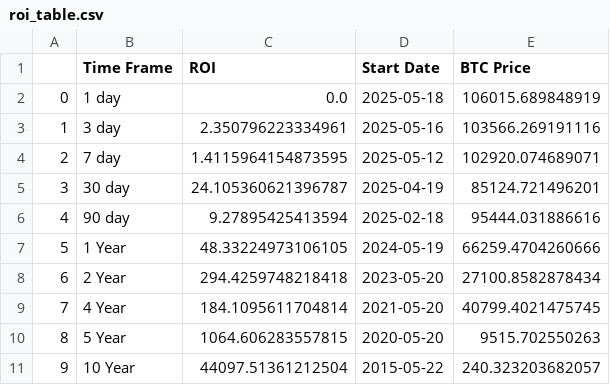
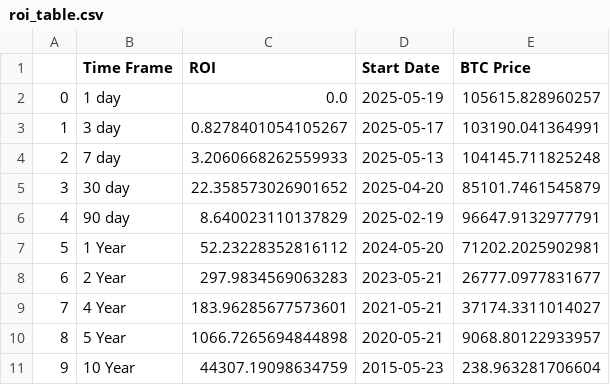
Before and after one commit to SecretSatoshis/Bitcoin-Report-Library, a CSV file: csv/roi_table.csv, drawn as a sheet.

```diff
--- a/csv/roi_table.csv
+++ b/csv/roi_table.csv
@@ -1,11 +1,11 @@
 ,Time Frame,ROI,Start Date,BTC Price
-0,1 day,0.0,2025-05-18,106015.689848919
-1,3 day,2.350796223334961,2025-05-16,103566.269191116
-2,7 day,1.4115964154873595,2025-05-12,102920.074689071
-3,30 day,24.105360621396787,2025-04-19,85124.721496201
-4,90 day,9.27895425413594,2025-02-18,95444.031886616
-5,1 Year,48.33224973106105,2024-05-19,66259.4704260666
-6,2 Year,294.4259748218418,2023-05-20,27100.8582878434
-7,4 Year,184.1095611704814,2021-05-20,40799.4021475745
-8,5 Year,1064.606283557815,2020-05-20,9515.702550263
-9,10 Year,44097.51361212504,2015-05-22,240.323203682057
+0,1 day,0.0,2025-05-19,105615.828960257
+1,3 day,0.8278401054105267,2025-05-17,103190.041364991
+2,7 day,3.2060668262559933,2025-05-13,104145.711825248
+3,30 day,22.358573026901652,2025-04-20,85101.7461545879
+4,90 day,8.640023110137829,2025-02-19,96647.9132977791
+5,1 Year,52.23228352816112,2024-05-20,71202.2025902981
+6,2 Year,297.9834569063283,2023-05-21,26777.0977831677
+7,4 Year,183.96285677573601,2021-05-21,37174.3311014027
+8,5 Year,1066.7265694844898,2020-05-21,9068.80122933957
+9,10 Year,44307.19098634759,2015-05-23,238.963281706604
```
Also changed, not shown: csv/monthly_heatmap_data.csv, csv/weekly_bitcoin_recap_mtd_return_comparison.csv, 10 other files.
